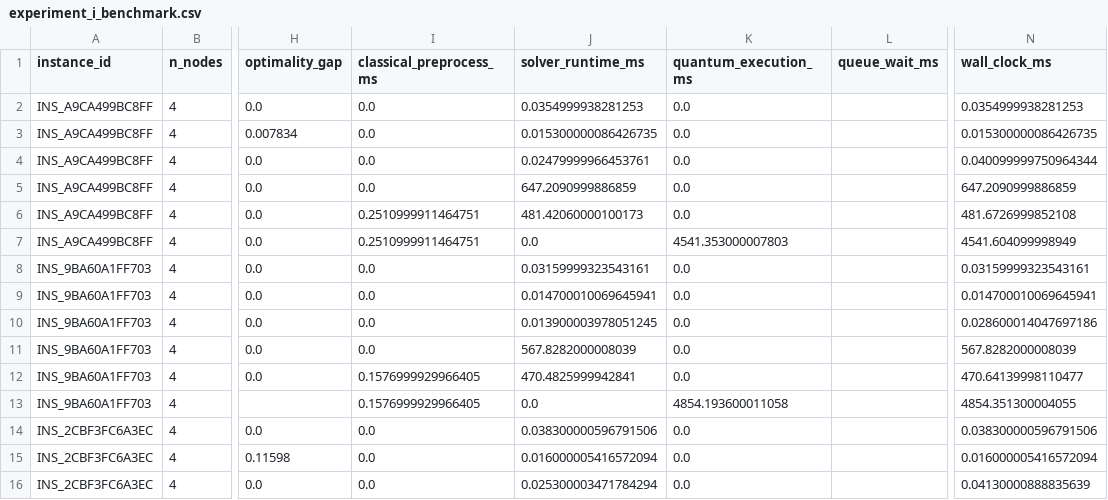
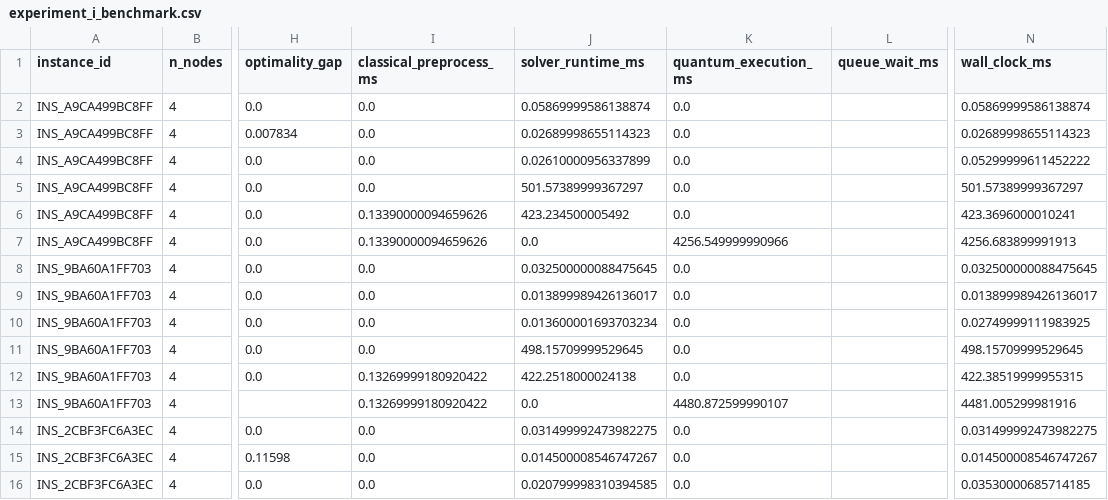
Before and after one commit to Niranjan1Praveen/VahaanBandhu, a CSV file: Res/benchmarks/experiment_i_benchmark.csv, drawn as a sheet; only a part is shown, gaps mark what is left out; the diff covers the shown part only; the diff names each change by its address in the sheet, - before the commit and + after, or states it on an @@ line.

```diff
--- a/Res/benchmarks/experiment_i_benchmark.csv
+++ b/Res/benchmarks/experiment_i_benchmark.csv
-J2 (solver_runtime_ms): 0.0354999938281253
+J2 (solver_runtime_ms): 0.05869999586138874
-N2 (wall_clock_ms): 0.0354999938281253
+N2 (wall_clock_ms): 0.05869999586138874
-J3 (solver_runtime_ms): 0.015300000086426735
+J3 (solver_runtime_ms): 0.02689998655114323
-N3 (wall_clock_ms): 0.015300000086426735
+N3 (wall_clock_ms): 0.02689998655114323
-J4 (solver_runtime_ms): 0.02479999966453761
+J4 (solver_runtime_ms): 0.02610000956337899
-N4 (wall_clock_ms): 0.040099999750964344
+N4 (wall_clock_ms): 0.05299999611452222
-J5 (solver_runtime_ms): 647.2090999886859
+J5 (solver_runtime_ms): 501.57389999367297
-N5 (wall_clock_ms): 647.2090999886859
+N5 (wall_clock_ms): 501.57389999367297
-I6:I7 (classical_preprocess_ms): 0.2510999911464751
+I6:I7 (classical_preprocess_ms): 0.13390000094659626
-J6 (solver_runtime_ms): 481.42060000100173
+J6 (solver_runtime_ms): 423.234500005492
-N6 (wall_clock_ms): 481.6726999852108
+N6 (wall_clock_ms): 423.3696000010241
-K7 (quantum_execution_ms): 4541.353000007803
+K7 (quantum_execution_ms): 4256.549999990966
-N7 (wall_clock_ms): 4541.604099998949
+N7 (wall_clock_ms): 4256.683899991913
-J8 (solver_runtime_ms): 0.03159999323543161
+J8 (solver_runtime_ms): 0.032500000088475645
-N8 (wall_clock_ms): 0.03159999323543161
+N8 (wall_clock_ms): 0.032500000088475645
-J9 (solver_runtime_ms): 0.014700010069645941
+J9 (solver_runtime_ms): 0.013899989426136017
-N9 (wall_clock_ms): 0.014700010069645941
+N9 (wall_clock_ms): 0.013899989426136017
-J10 (solver_runtime_ms): 0.013900003978051245
+J10 (solver_runtime_ms): 0.013600001693703234
-N10 (wall_clock_ms): 0.028600014047697186
+N10 (wall_clock_ms): 0.02749999111983925
-J11 (solver_runtime_ms): 567.8282000008039
+J11 (solver_runtime_ms): 498.15709999529645
-N11 (wall_clock_ms): 567.8282000008039
+N11 (wall_clock_ms): 498.15709999529645
-I12:I13 (classical_preprocess_ms): 0.1576999929966405
+I12:I13 (classical_preprocess_ms): 0.13269999180920422
-J12 (solver_runtime_ms): 470.4825999942841
+J12 (solver_runtime_ms): 422.2518000024138
-N12 (wall_clock_ms): 470.64139998110477
+N12 (wall_clock_ms): 422.38519999955315
-K13 (quantum_execution_ms): 4854.193600011058
+K13 (quantum_execution_ms): 4480.872599990107
-N13 (wall_clock_ms): 4854.351300004055
+N13 (wall_clock_ms): 4481.005299981916
-J14 (solver_runtime_ms): 0.038300000596791506
+J14 (solver_runtime_ms): 0.031499992473982275
-N14 (wall_clock_ms): 0.038300000596791506
+N14 (wall_clock_ms): 0.031499992473982275
-J15 (solver_runtime_ms): 0.016000005416572094
+J15 (solver_runtime_ms): 0.014500008546747267
-N15 (wall_clock_ms): 0.016000005416572094
+N15 (wall_clock_ms): 0.014500008546747267
-J16 (solver_runtime_ms): 0.025300003471784294
+J16 (solver_runtime_ms): 0.020799998310394585
-N16 (wall_clock_ms): 0.04130000888835639
+N16 (wall_clock_ms): 0.03530000685714185
```
Also changed, not shown: 78 edited cells elsewhere in this file, 18 other files.
